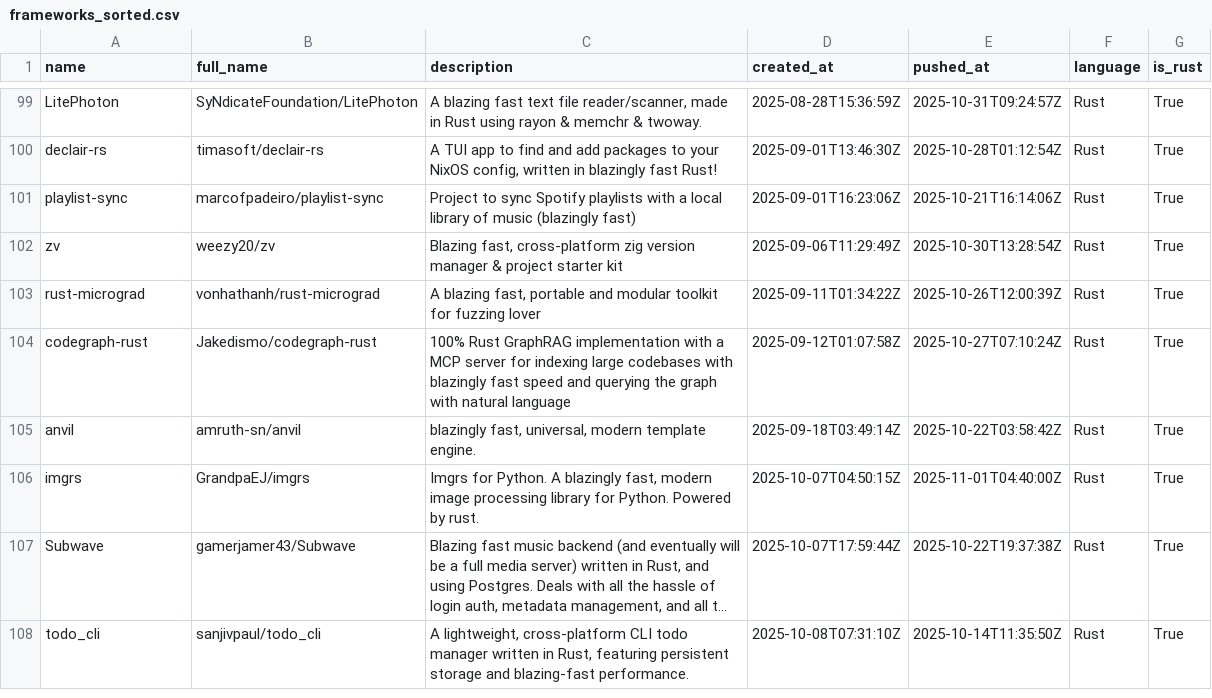
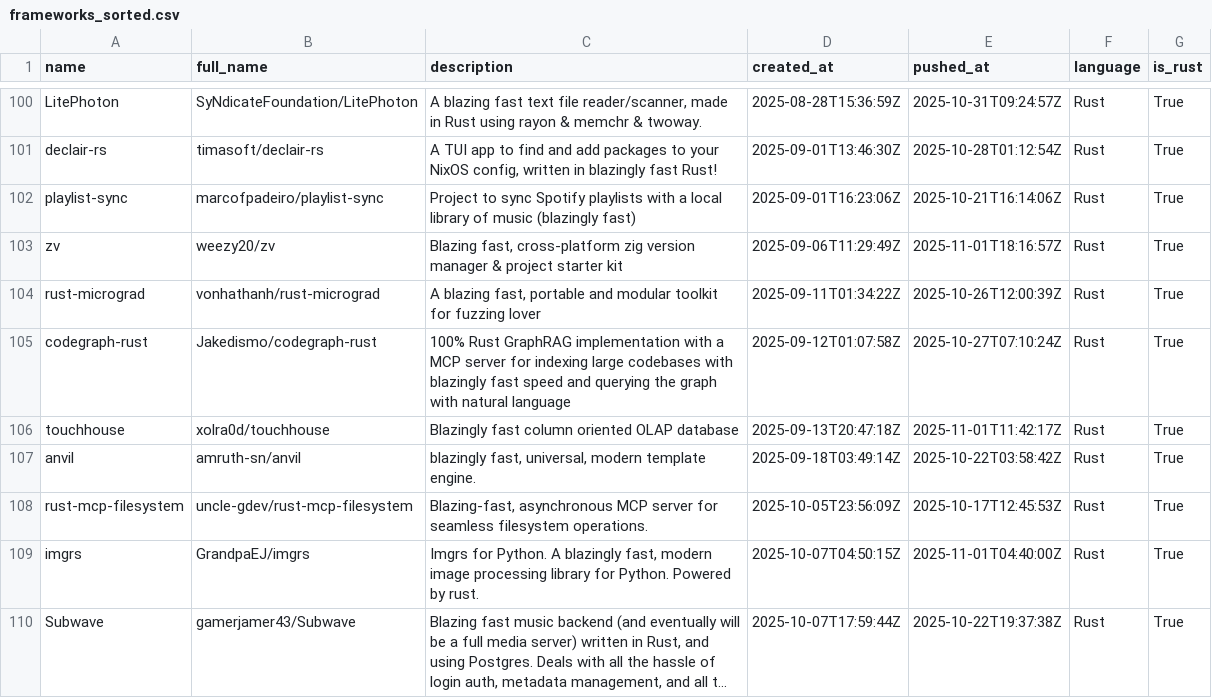
Before and after one commit to ninpnin/days-since-blazingly-fast, a CSV file: data/frameworks_sorted.csv, drawn as a sheet; only a part is shown, gaps mark what is left out; long unchanged cells end in …; removed rows and columns are numbered as before the commit, all else as after; the diff covers the shown part only; the diff names each change by its address in the sheet, - before the commit and + after, or states it on an @@ line.

```diff
--- a/data/frameworks_sorted.csv
+++ b/data/frameworks_sorted.csv
-E103 (pushed_at): 2025-10-30T13:28:54Z
+E103 (pushed_at): 2025-11-01T18:16:57Z
+row 106: touchhouse | xolra0d/touchhouse | Blazingly fast column oriented OLAP database | 2025-09-13T20:47:18Z | 2025-11-01T11:42:17Z | Rust | True
+row 108: rust-mcp-filesystem | uncle-gdev/rust-mcp-filesystem | Blazing-fast, asynchronous MCP server for seamless filesystem operations. | 2025-10-05T23:56:09Z | 2025-10-17T12:45:53Z | Rust | True
-row 108: todo_cli | sanjivpaul/todo_cli | A lightweight, cross-platform CLI todo manager written in Rust, featuring persistent storage and blazing-fast performance. | 2025-10-08T07:31:10Z | 2025-10-14T11:35:50Z | Rust | True
```
Also changed, not shown: 4 added rows, 3 removed rows and 36 edited cells elsewhere in this file, data/aggregated_results.csv, data/sample.csv, 6 other files.
